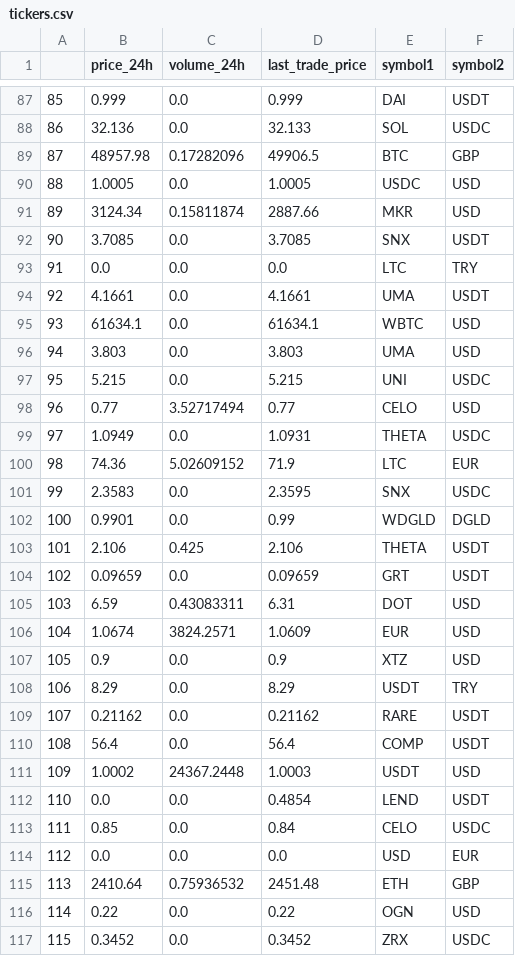
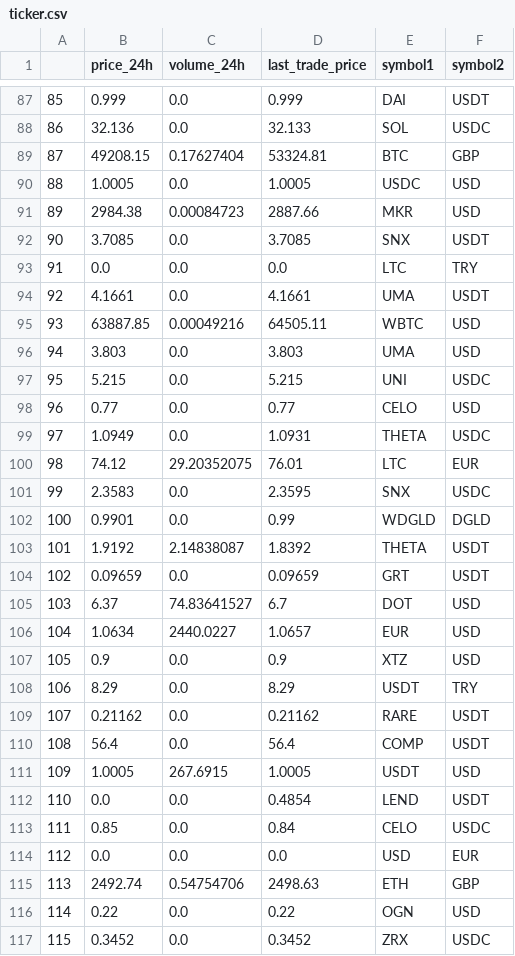
Before and after one commit to CATorresP/TA2-MachineLearning, a CSV file: dataset/ticker.csv (was dataset/tickers.csv), drawn as a sheet; only a part is shown, gaps mark what is left out; the diff covers the shown part only.

```diff
--- a/dataset/tickers.csv
+++ b/dataset/ticker.csv
@@ -88,5 +88,5 @@
 86;32.136;0.0;32.133;SOL;USDC
-87;48957.98;0.17282096;49906.5;BTC;GBP
+87;49208.15;0.17627404;53324.81;BTC;GBP
 88;1.0005;0.0;1.0005;USDC;USD
-89;3124.34;0.15811874;2887.66;MKR;USD
+89;2984.38;0.00084723;2887.66;MKR;USD
 90;3.7085;0.0;3.7085;SNX;USDT
@@ -94,14 +94,14 @@
 92;4.1661;0.0;4.1661;UMA;USDT
-93;61634.1;0.0;61634.1;WBTC;USD
+93;63887.85;0.00049216;64505.11;WBTC;USD
 94;3.803;0.0;3.803;UMA;USD
 95;5.215;0.0;5.215;UNI;USDC
-96;0.77;3.52717494;0.77;CELO;USD
+96;0.77;0.0;0.77;CELO;USD
 97;1.0949;0.0;1.0931;THETA;USDC
-98;74.36;5.02609152;71.9;LTC;EUR
+98;74.12;29.20352075;76.01;LTC;EUR
 99;2.3583;0.0;2.3595;SNX;USDC
 100;0.9901;0.0;0.99;WDGLD;DGLD
-101;2.106;0.425;2.106;THETA;USDT
+101;1.9192;2.14838087;1.8392;THETA;USDT
 102;0.09659;0.0;0.09659;GRT;USDT
-103;6.59;0.43083311;6.31;DOT;USD
-104;1.0674;3824.2571;1.0609;EUR;USD
+103;6.37;74.83641527;6.7;DOT;USD
+104;1.0634;2440.0227;1.0657;EUR;USD
 105;0.9;0.0;0.9;XTZ;USD
@@ -110,3 +110,3 @@
 108;56.4;0.0;56.4;COMP;USDT
-109;1.0002;24367.2448;1.0003;USDT;USD
+109;1.0005;267.6915;1.0005;USDT;USD
 110;0.0;0.0;0.4854;LEND;USDT
@@ -114,3 +114,3 @@
 112;0.0;0.0;0.0;USD;EUR
-113;2410.64;0.75936532;2451.48;ETH;GBP
+113;2492.74;0.54754706;2498.63;ETH;GBP
 114;0.22;0.0;0.22;OGN;USD
```
Also changed, not shown: 93 edited cells elsewhere in this file, dataset/buy_order.csv, dataset/crypto.csv, 8 other files.
